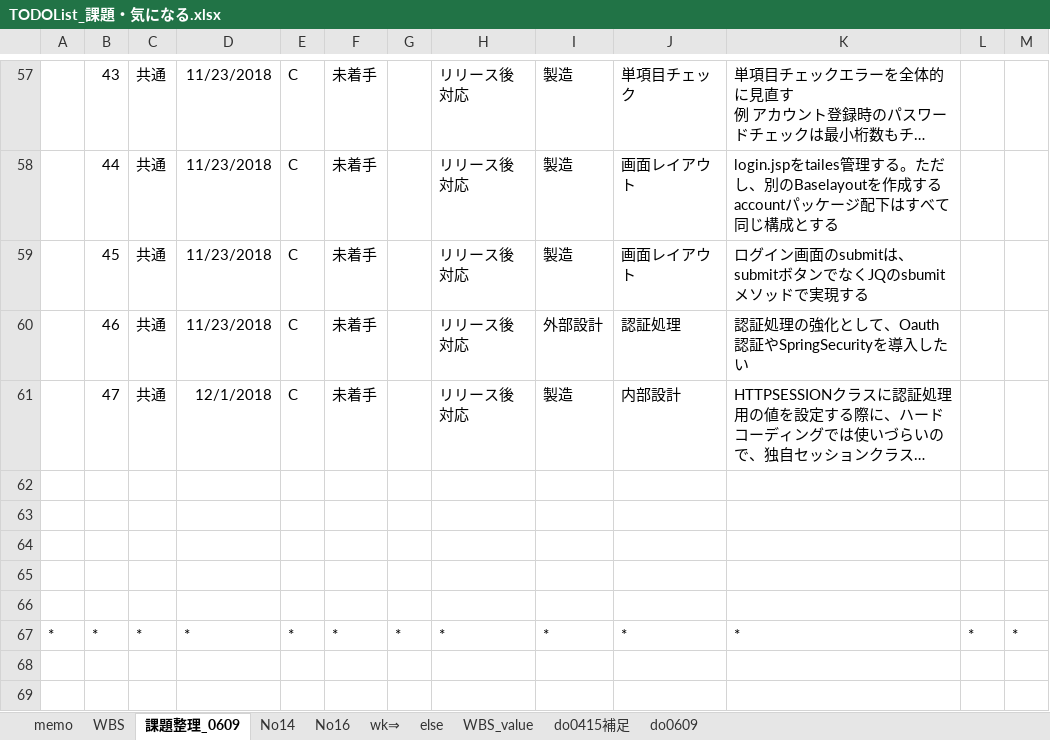
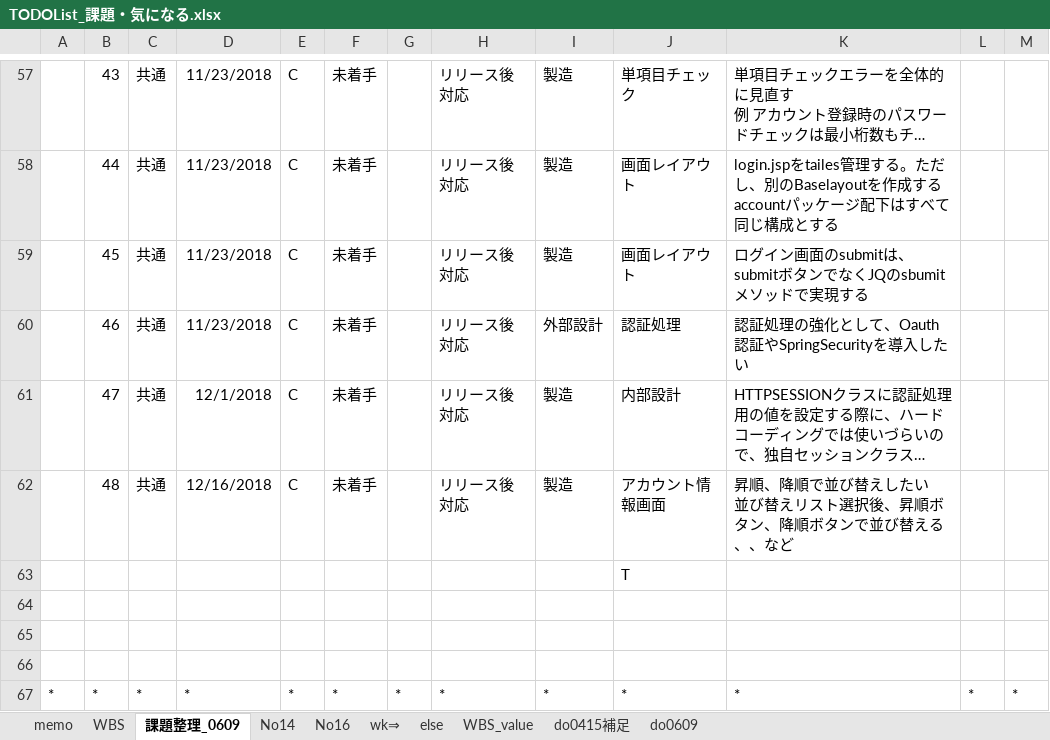
Before and after one commit to gitRock2016/WFS_Design, an Excel workbook: 99.work/TODOList_課題・気になる.xlsx, sheet 課題整理_0609, drawn as a sheet; only a part is shown, gaps mark what is left out; the shorter side is filled out with more unchanged rows; long unchanged cells end in …; values as stored, in another font and other column widths than the file's, no borders; conditional formats not drawn; ↵ is a line break in a cell; the diff names each change by its address in the sheet, - before the commit and + after, or states it on an @@ line.

```diff
--- a/99.work/TODOList_課題・気になる.xlsx (sheet 課題整理_0609)
+++ b/99.work/TODOList_課題・気になる.xlsx (sheet 課題整理_0609)
-row 62: (empty)
+row 62:  | 48 | 共通 | 12/16/2018 | C | 未着手 |  | リリース後対応 | 製造 | アカウント情報画面 | 昇順、降順で並び替えしたい ↵ 並び替えリスト選択後、昇順ボタン、降順ボタンで並び替える、、など
-J63: (empty)
+J63: T
```
Also changed, not shown: sheet WBS, charts or pictures.
